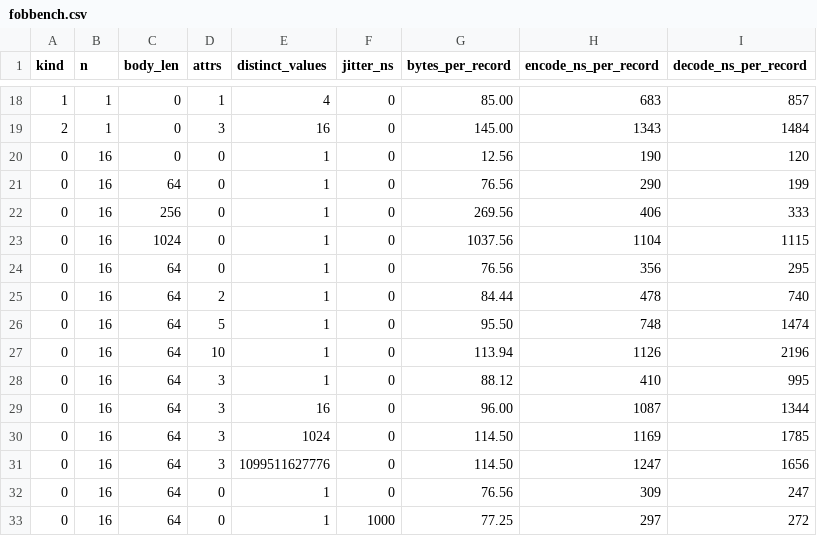
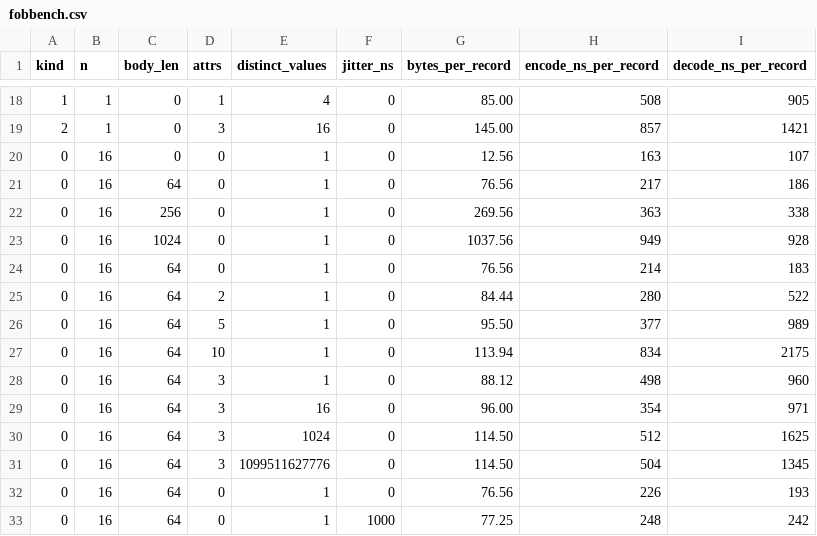
Before and after one commit to kmosoti/FabricO11y, a CSV file: docs/experiments/benchmarks/data/observation-model/fobbench.csv, drawn as a sheet; only a part is shown, gaps mark what is left out; the diff covers the shown part only.

```diff
--- a/docs/experiments/benchmarks/data/observation-model/fobbench.csv
+++ b/docs/experiments/benchmarks/data/observation-model/fobbench.csv
@@ -18,16 +18,16 @@ kind,n,body_len,attrs,distinct_values,jitter_ns,bytes_per_record,encode_ns_per_r
-1,1,0,1,4,0,85.00,683,857
-2,1,0,3,16,0,145.00,1343,1484
-0,16,0,0,1,0,12.56,190,120
-0,16,64,0,1,0,76.56,290,199
-0,16,256,0,1,0,269.56,406,333
-0,16,1024,0,1,0,1037.56,1104,1115
-0,16,64,0,1,0,76.56,356,295
-0,16,64,2,1,0,84.44,478,740
-0,16,64,5,1,0,95.50,748,1474
-0,16,64,10,1,0,113.94,1126,2196
-0,16,64,3,1,0,88.12,410,995
-0,16,64,3,16,0,96.00,1087,1344
-0,16,64,3,1024,0,114.50,1169,1785
-0,16,64,3,1099511627776,0,114.50,1247,1656
-0,16,64,0,1,0,76.56,309,247
-0,16,64,0,1,1000,77.25,297,272
+1,1,0,1,4,0,85.00,508,905
+2,1,0,3,16,0,145.00,857,1421
+0,16,0,0,1,0,12.56,163,107
+0,16,64,0,1,0,76.56,217,186
+0,16,256,0,1,0,269.56,363,338
+0,16,1024,0,1,0,1037.56,949,928
+0,16,64,0,1,0,76.56,214,183
+0,16,64,2,1,0,84.44,280,522
+0,16,64,5,1,0,95.50,377,989
+0,16,64,10,1,0,113.94,834,2175
+0,16,64,3,1,0,88.12,498,960
+0,16,64,3,16,0,96.00,354,971
+0,16,64,3,1024,0,114.50,512,1625
+0,16,64,3,1099511627776,0,114.50,504,1345
+0,16,64,0,1,0,76.56,226,193
+0,16,64,0,1,1000,77.25,248,242
```
Also changed, not shown: 147 edited cells elsewhere in this file, 7 other files.
